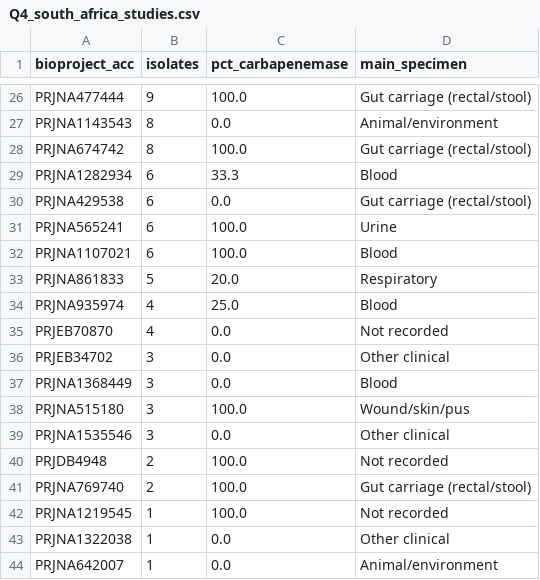
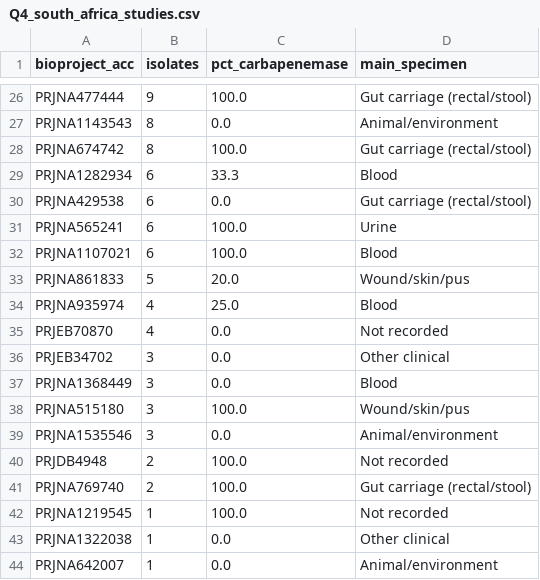
Before and after one commit to Jeremy-K-coder/klebsiella_amr_ssa, a CSV file: tables/Q4_south_africa_studies.csv, drawn as a sheet; only a part is shown, gaps mark what is left out.

```diff
--- a/tables/Q4_south_africa_studies.csv
+++ b/tables/Q4_south_africa_studies.csv
@@ -32,3 +32,3 @@ PRJNA565241,6,100.0,Urine
 PRJNA1107021,6,100.0,Blood
-PRJNA861833,5,20.0,Respiratory
+PRJNA861833,5,20.0,Wound/skin/pus
 PRJNA935974,4,25.0,Blood
@@ -38,3 +38,3 @@ PRJNA1368449,3,0.0,Blood
 PRJNA515180,3,100.0,Wound/skin/pus
-PRJNA1535546,3,0.0,Other clinical
+PRJNA1535546,3,0.0,Animal/environment
 PRJDB4948,2,100.0,Not recorded
```
Also changed, not shown: 3 other files.
